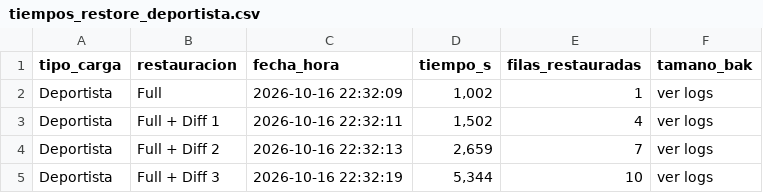
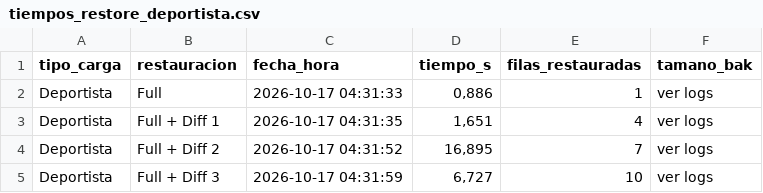
Before and after one commit to Gerardin0/2S2026_BD2_G19, a CSV file: Proyecto Fase 2/docs/deportista/tiempos_restore_deportista.csv, drawn as a sheet.

```diff
--- a/Proyecto Fase 2/docs/deportista/tiempos_restore_deportista.csv
+++ b/Proyecto Fase 2/docs/deportista/tiempos_restore_deportista.csv
@@ -1,5 +1,5 @@
 "tipo_carga","restauracion","fecha_hora","tiempo_s","filas_restauradas","tamano_bak"
-"Deportista","Full","2026-10-16 22:32:09","1,002","1","ver logs"
-"Deportista","Full + Diff 1","2026-10-16 22:32:11","1,502","4","ver logs"
-"Deportista","Full + Diff 2","2026-10-16 22:32:13","2,659","7","ver logs"
-"Deportista","Full + Diff 3","2026-10-16 22:32:19","5,344","10","ver logs"
+"Deportista","Full","2026-10-17 04:31:33","0,886","1","ver logs"
+"Deportista","Full + Diff 1","2026-10-17 04:31:35","1,651","4","ver logs"
+"Deportista","Full + Diff 2","2026-10-17 04:31:52","16,895","7","ver logs"
+"Deportista","Full + Diff 3","2026-10-17 04:31:59","6,727","10","ver logs"
```
Also changed, not shown: Proyecto Fase 2/docs/deporte/tiempos_restore_deporte.csv, 49 other files.
